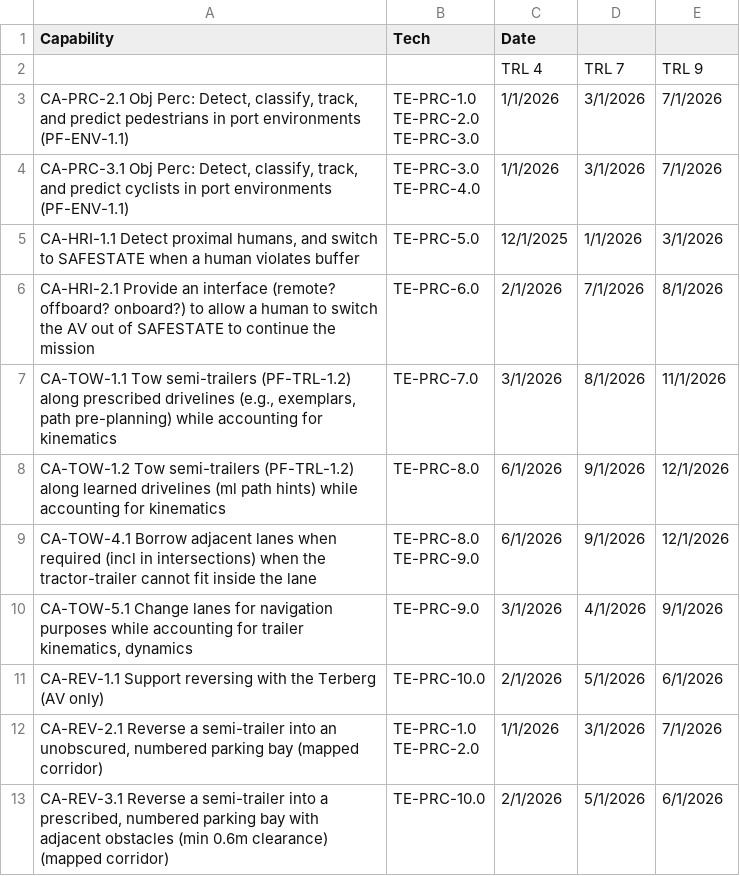
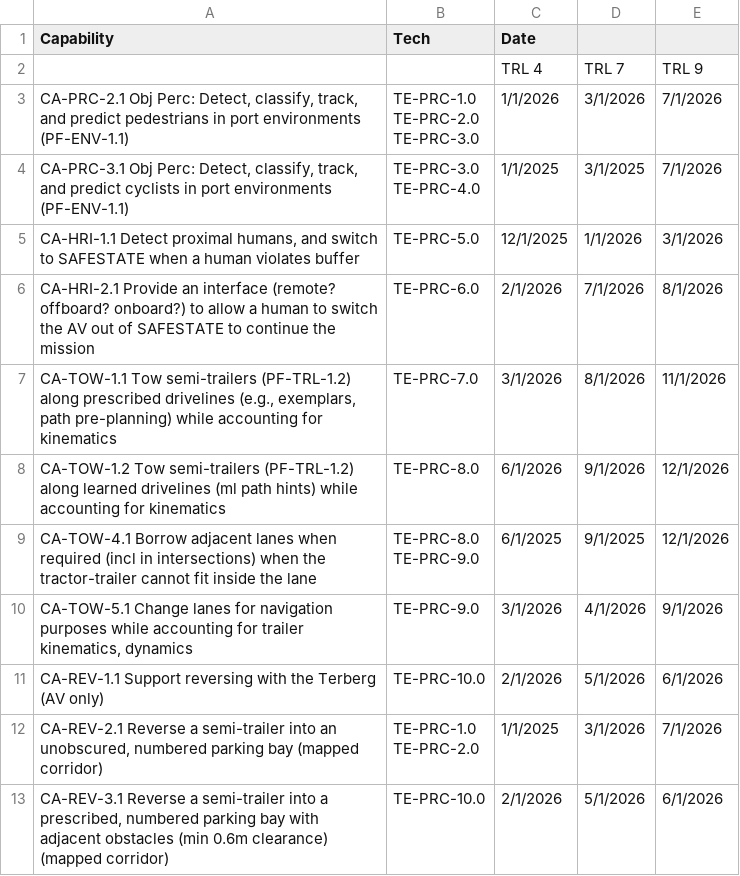
Before and after one commit to ryannealsmith/product_features_db, a CSV file: example-csvs/capability_to_tech.csv, drawn as a sheet.

```diff
--- a/example-csvs/capability_to_tech.csv
+++ b/example-csvs/capability_to_tech.csv
@@ -5,4 +5,4 @@ TE-PRC-2.0
 TE-PRC-3.0",1/1/2026,3/1/2026,7/1/2026
-"CA-PRC-3.1 Obj Perc: Detect, classify, track, and predict cyclists in port environments (PF-ENV-1.1)","TE-PRC-3.0
-TE-PRC-4.0",1/1/2026,3/1/2026,7/1/2026
+"CA-PRC-3.1 Obj Perc: Detect, classify, track, and predict cyclists in port environments (PF-ENV-1.1)","TE-PRC-3.0
+TE-PRC-4.0",1/1/2025,3/1/2025,7/1/2026
 "CA-HRI-1.1 Detect proximal humans, and switch to SAFESTATE when a human violates buffer",TE-PRC-5.0,12/1/2025,1/1/2026,3/1/2026
@@ -11,8 +11,8 @@ CA-HRI-2.1 Provide an interface (remote? offboard? onboard?) to allow a human to
 CA-TOW-1.2 Tow semi-trailers (PF-TRL-1.2) along learned drivelines (ml path hints) while accounting for kinematics ,TE-PRC-8.0,6/1/2026,9/1/2026,12/1/2026
-CA-TOW-4.1 Borrow adjacent lanes when required (incl in intersections) when the tractor-trailer cannot fit inside the lane,"TE-PRC-8.0
-TE-PRC-9.0",6/1/2026,9/1/2026,12/1/2026
+CA-TOW-4.1 Borrow adjacent lanes when required (incl in intersections) when the tractor-trailer cannot fit inside the lane,"TE-PRC-8.0
+TE-PRC-9.0",6/1/2025,9/1/2025,12/1/2026
 "CA-TOW-5.1 Change lanes for navigation purposes while accounting for trailer kinematics, dynamics",TE-PRC-9.0,3/1/2026,4/1/2026,9/1/2026
 CA-REV-1.1 Support reversing with the Terberg (AV only),TE-PRC-10.0,2/1/2026,5/1/2026,6/1/2026
-"CA-REV-2.1 Reverse a semi-trailer into an unobscured, numbered parking bay (mapped corridor)","TE-PRC-1.0
-TE-PRC-2.0",1/1/2026,3/1/2026,7/1/2026
+"CA-REV-2.1 Reverse a semi-trailer into an unobscured, numbered parking bay (mapped corridor)","TE-PRC-1.0
+TE-PRC-2.0",1/1/2025,3/1/2026,7/1/2026
 "CA-REV-3.1 Reverse a semi-trailer into a prescribed, numbered parking bay with adjacent obstacles (min 0.6m clearance) (mapped corridor)",TE-PRC-10.0,2/1/2026,5/1/2026,6/1/2026
```
Also changed, not shown: 1 other file.
